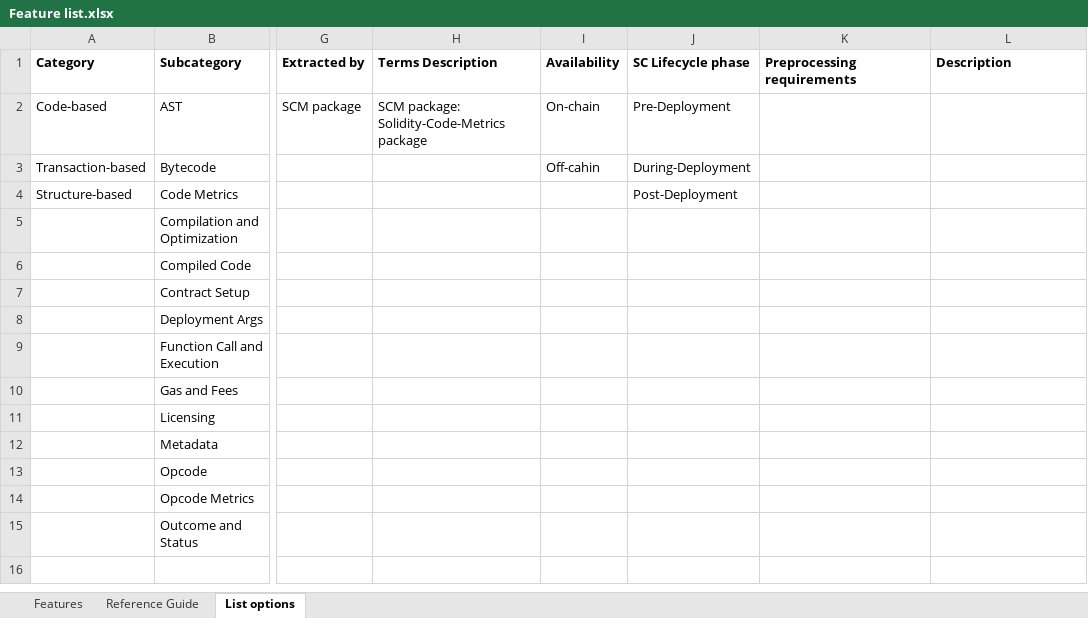
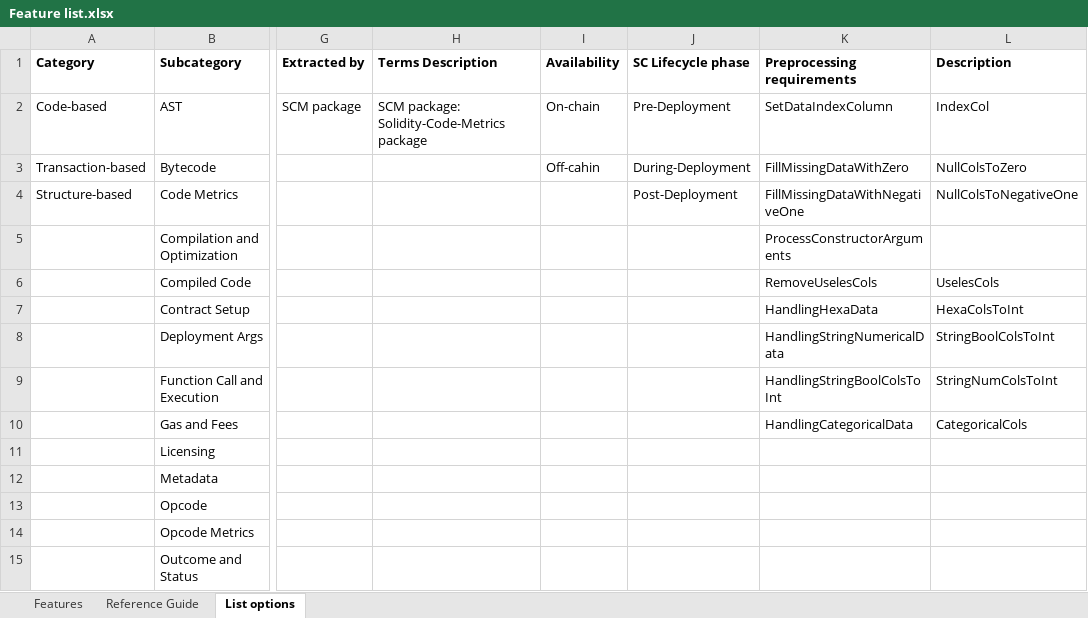
Before and after one commit to DIVE4Data/DIVE, an Excel workbook: Scripts/Feature list.xlsx, sheet List options, drawn as a sheet; only a part is shown, gaps mark what is left out; values as stored, in another font and other column widths than the file's, no borders; the diff names each change by its address in the sheet, - before the commit and + after, or states it on an @@ line.

```diff
--- a/Scripts/Feature list.xlsx (sheet List options)
+++ b/Scripts/Feature list.xlsx (sheet List options)
-K2 (Preprocessing requirements): (empty)
+K2 (Preprocessing requirements): SetDataIndexColumn
-L2 (Description): (empty)
+L2 (Description): IndexCol
-K3 (Preprocessing requirements): (empty)
+K3 (Preprocessing requirements): FillMissingDataWithZero
-L3 (Description): (empty)
+L3 (Description): NullColsToZero
-K4 (Preprocessing requirements): (empty)
+K4 (Preprocessing requirements): FillMissingDataWithNegativeOne
-L4 (Description): (empty)
+L4 (Description): NullColsToNegativeOne
-K5 (Preprocessing requirements): (empty)
+K5 (Preprocessing requirements): ProcessConstructorArguments
-K6 (Preprocessing requirements): (empty)
+K6 (Preprocessing requirements): RemoveUselesCols
-L6 (Description): (empty)
+L6 (Description): UselesCols
-K7 (Preprocessing requirements): (empty)
+K7 (Preprocessing requirements): HandlingHexaData
-L7 (Description): (empty)
+L7 (Description): HexaColsToInt
-K8 (Preprocessing requirements): (empty)
+K8 (Preprocessing requirements): HandlingStringNumericalData
-L8 (Description): (empty)
+L8 (Description): StringBoolColsToInt
-K9 (Preprocessing requirements): (empty)
+K9 (Preprocessing requirements): HandlingStringBoolColsToInt
-L9 (Description): (empty)
+L9 (Description): StringNumColsToInt
-K10 (Preprocessing requirements): (empty)
+K10 (Preprocessing requirements): HandlingCategoricalData
-L10 (Description): (empty)
+L10 (Description): CategoricalCols
```
Also changed, not shown: sheet Features, 4 other files.
